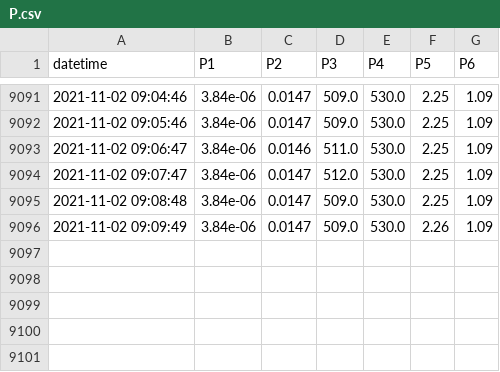
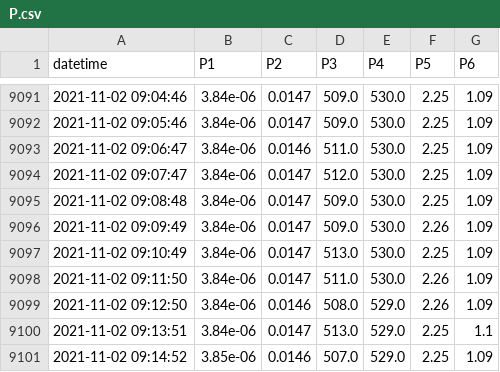
Before and after one commit to SciGEsN/SRC082, a CSV file: data/P.csv, drawn as a sheet; only a part is shown, gaps mark what is left out.

```diff
--- a/data/P.csv
+++ b/data/P.csv
@@ -9096 +9096,6 @@ datetime,P1,P2,P3,P4,P5,P6
 2021-11-02 09:09:49,3.84e-06,0.0147,509.0,530.0,2.26,1.09
+2021-11-02 09:10:49,3.84e-06,0.0147,513.0,530.0,2.25,1.09
+2021-11-02 09:11:50,3.84e-06,0.0147,511.0,530.0,2.26,1.09
+2021-11-02 09:12:50,3.84e-06,0.0146,508.0,529.0,2.26,1.09
+2021-11-02 09:13:51,3.84e-06,0.0147,513.0,529.0,2.25,1.1
+2021-11-02 09:14:52,3.85e-06,0.0146,507.0,529.0,2.25,1.09
```
Also changed, not shown: data/T2.csv, data/T5.csv, 7 other files.
